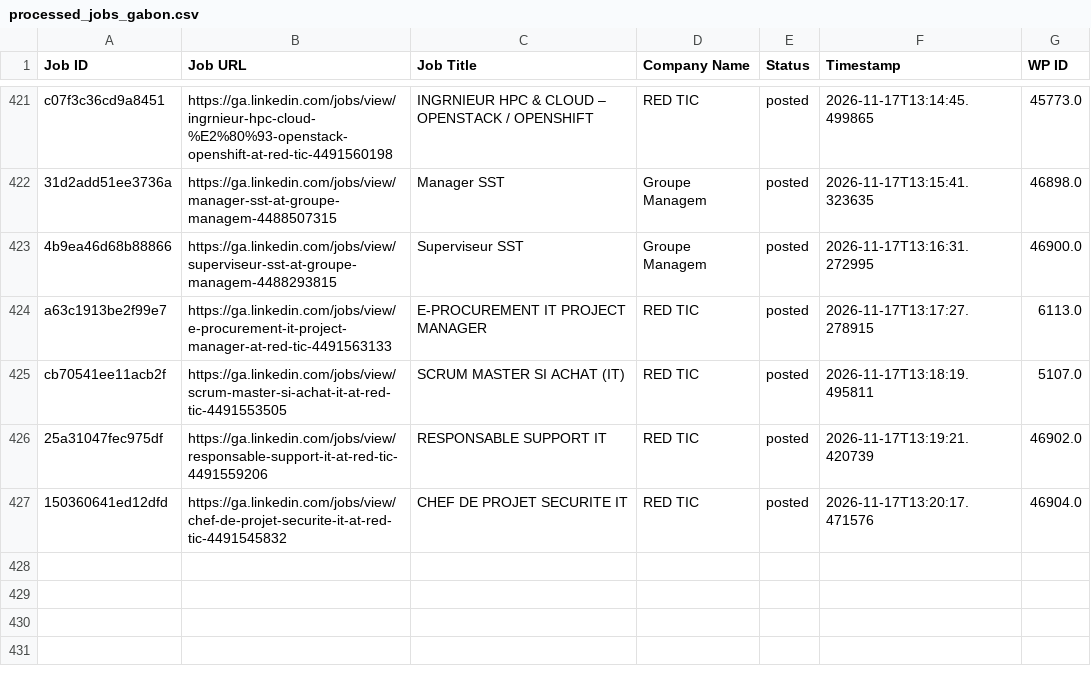
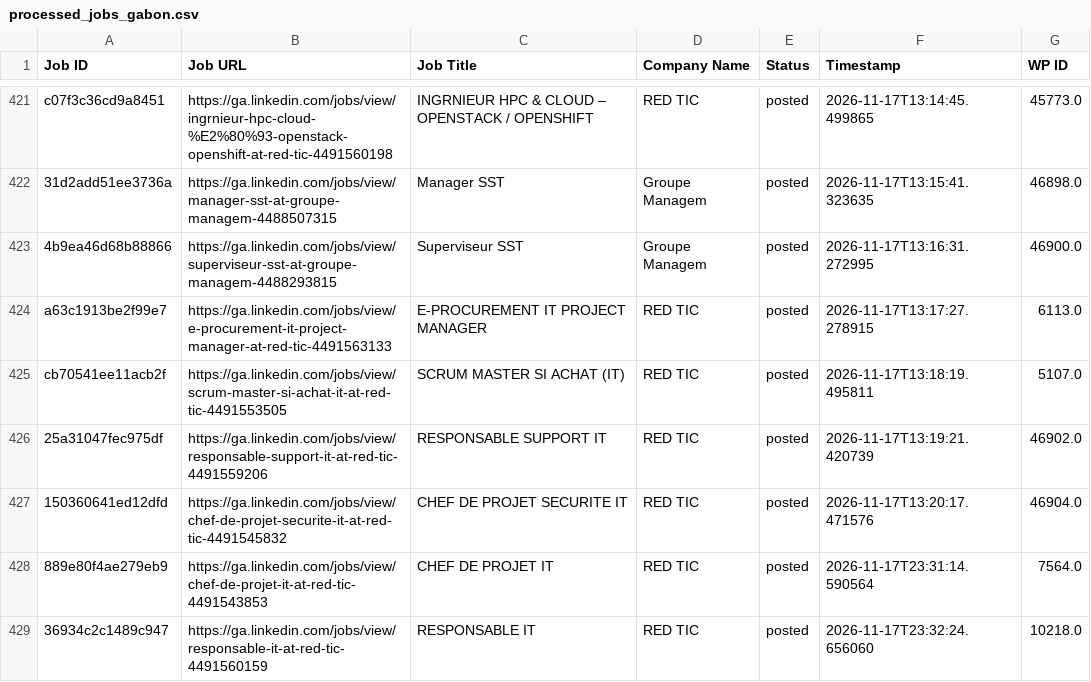
Before and after one commit to projectfetcher/ga, a CSV file: processed_jobs_gabon.csv, drawn as a sheet; only a part is shown, gaps mark what is left out.

```diff
--- a/processed_jobs_gabon.csv
+++ b/processed_jobs_gabon.csv
@@ -427 +427,3 @@ cb70541ee11acb2f,https://ga.linkedin.com/jobs/view/scrum-master-si-achat-it-at-r
 150360641ed12dfd,https://ga.linkedin.com/jobs/view/chef-de-projet-securite-it-at-red-tic-4491545832,CHEF DE PROJET SECURITE IT,RED TIC,posted,2026-11-17T13:20:17.471576,46904.0
+889e80f4ae279eb9,https://ga.linkedin.com/jobs/view/chef-de-projet-it-at-red-tic-4491543853,CHEF DE PROJET IT,RED TIC,posted,2026-11-17T23:31:14.590564,7564.0
+36934c2c1489c947,https://ga.linkedin.com/jobs/view/responsable-it-at-red-tic-4491560159,RESPONSABLE IT,RED TIC,posted,2026-11-17T23:32:24.656060,10218.0
```
